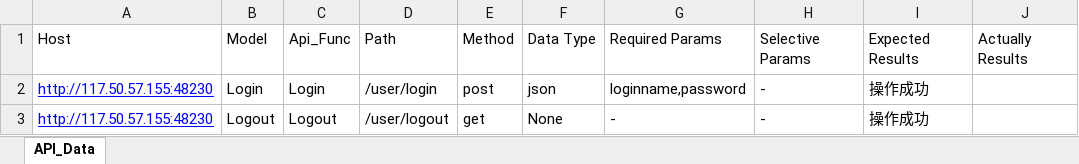
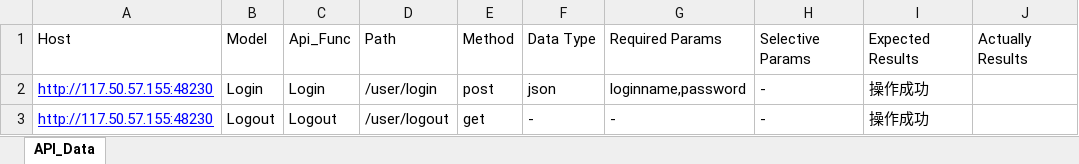
Before and after one commit to zhoululululu/API_AUTO_TEST, an Excel workbook: Data/API_Data.xlsx, sheet API_Data, drawn as a sheet; values as stored, in another font and other column widths than the file's, no borders; the diff names each change by its address in the sheet, - before the commit and + after, or states it on an @@ line.

```diff
--- a/Data/API_Data.xlsx (sheet API_Data)
+++ b/Data/API_Data.xlsx (sheet API_Data)
-F3: None
+F3: -
```
Also changed, not shown: 4 other files.
